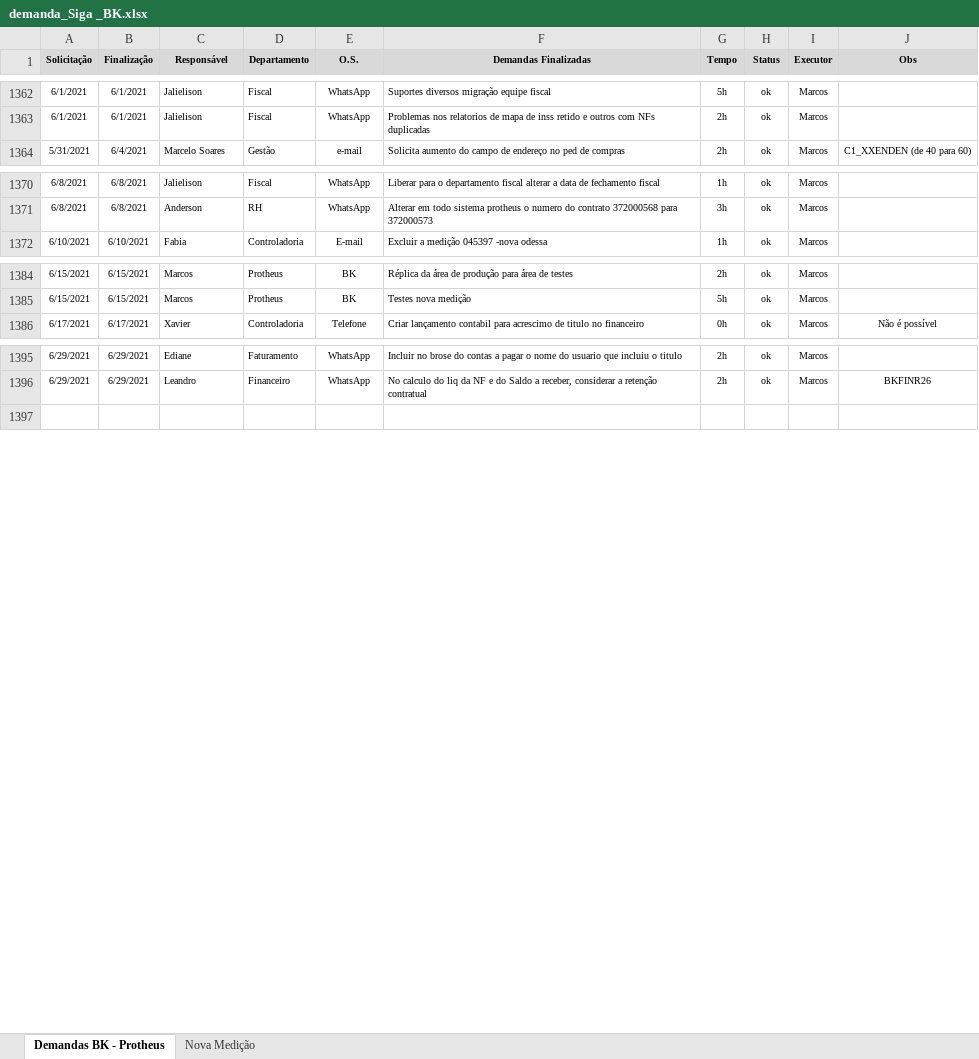
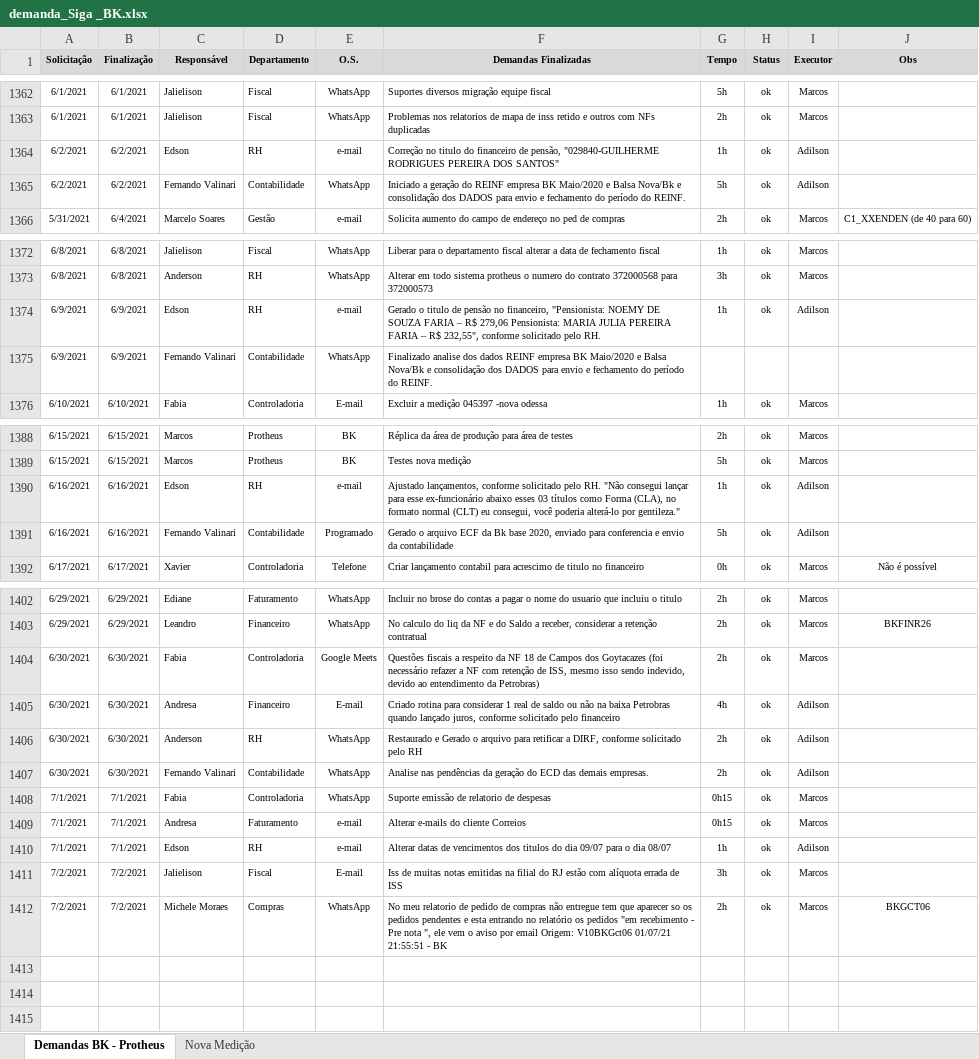
Before and after one commit to marcos-abrahao/bk, an Excel workbook: demanda_Siga _BK.xlsx, sheet Demandas BK - Protheus, drawn as a sheet; only a part is shown, gaps mark what is left out; values as stored, in another font and other column widths than the file's, no borders; the diff covers the shown part only; the diff names each change by its address in the sheet, - before the commit and + after, or states it on an @@ line.

```diff
--- a/demanda_Siga _BK.xlsx (sheet Demandas BK - Protheus)
+++ b/demanda_Siga _BK.xlsx (sheet Demandas BK - Protheus)
+row 1364: 6/2/2021 | 6/2/2021 | Edson | RH | e-mail | Correção no titulo do financeiro de pensão, "029840-GUILHERME RODRIGUES PEREIRA DOS SANTOS" | 1h | ok | Adilson
+row 1365: 6/2/2021 | 6/2/2021 | Fernando Valinari | Contabilidade | WhatsApp | Iniciado a geração do REINF empresa BK Maio/2020 e Balsa Nova/Bk e consolidação dos DADOS para envio e fechamento do período do REINF. | 5h | ok | Adilson
+row 1374: 6/9/2021 | 6/9/2021 | Edson | RH | e-mail | Gerado o titulo de pensão no financeiro, "Pensionista: NOEMY DE SOUZA FARIA – R$ 279,06 Pensionista: MARIA JULIA PEREIRA FARIA – R$ 232,55", conforme solicitado pelo RH. | 1h | ok | Adilson
+row 1375: 6/9/2021 | 6/9/2021 | Fernando Valinari | Contabilidade | WhatsApp | Finalizado analise dos dados REINF empresa BK Maio/2020 e Balsa Nova/Bk e consolidação dos DADOS para envio e fechamento do período do REINF.
+row 1390: 6/16/2021 | 6/16/2021 | Edson | RH | e-mail | Ajustado lançamentos, conforme solicitado pelo RH. "Não consegui lançar para esse ex-funcionário abaixo esses 03 títulos como Forma (CLA), no formato normal (CLT) eu consegui, você poderia alterá-lo por gentileza." | 1h | ok | Adilson
+row 1391: 6/16/2021 | 6/16/2021 | Fernando Valinari | Contabilidade | Programado | Gerado o arquivo ECF da Bk base 2020, enviado para conferencia e envio da contabilidade | 5h | ok | Adilson
+row 1404: 6/30/2021 | 6/30/2021 | Fabia | Controladoria | Google Meets | Questões fiscais a respeito da NF 18 de Campos dos Goytacazes (foi necessário refazer a NF com retenção de ISS, mesmo isso sendo indevido, devido ao entendimento da Petrobras) | 2h | ok | Marcos
+row 1405: 6/30/2021 | 6/30/2021 | Andresa | Financeiro | E-mail | Criado rotina para considerar 1 real de saldo ou não na baixa Petrobras quando lançado juros, conforme solicitado pelo financeiro | 4h | ok | Adilson
+row 1406: 6/30/2021 | 6/30/2021 | Anderson | RH | WhatsApp | Restaurado e Gerado o arquivo para retificar a DIRF, conforme solicitado pelo RH | 2h | ok | Adilson
+row 1407: 6/30/2021 | 6/30/2021 | Fernando Valinari | Contabilidade | WhatsApp | Analise nas pendências da geração do ECD das demais empresas. | 2h | ok | Adilson
+row 1408: 7/1/2021 | 7/1/2021 | Fabia | Controladoria | WhatsApp | Suporte emissão de relatorio de despesas | 0h15 | ok | Marcos
+row 1409: 7/1/2021 | 7/1/2021 | Andresa | Faturamento | e-mail | Alterar e-mails do cliente Correios | 0h15 | ok | Marcos
+row 1410: 7/1/2021 | 7/1/2021 | Edson | RH | e-mail | Alterar datas de vencimentos dos titulos do dia 09/07 para o dia 08/07 | 1h | ok | Adilson
+row 1411: 7/2/2021 | 7/2/2021 | Jalielison | Fiscal | E-mail | Iss de muitas notas emitidas na filial do RJ estão com alíquota errada de ISS | 3h | ok | Marcos
+row 1412: 7/2/2021 | 7/2/2021 | Michele Moraes | Compras | WhatsApp | No meu relatorio de pedido de compras não entregue tem que aparecer so os pedidos pendentes e esta entrando no relatório os pedidos "em recebimento - Pre nota ", ele vem o aviso por email Origem: V10BKGct06 01/07/21 21:55:51 - BK | 2h | ok | Marcos | BKGCT06
+row 1413: (empty)
+row 1414: (empty)
```
Also changed, not shown: 1 added row elsewhere in this sheet, 2 other files.
